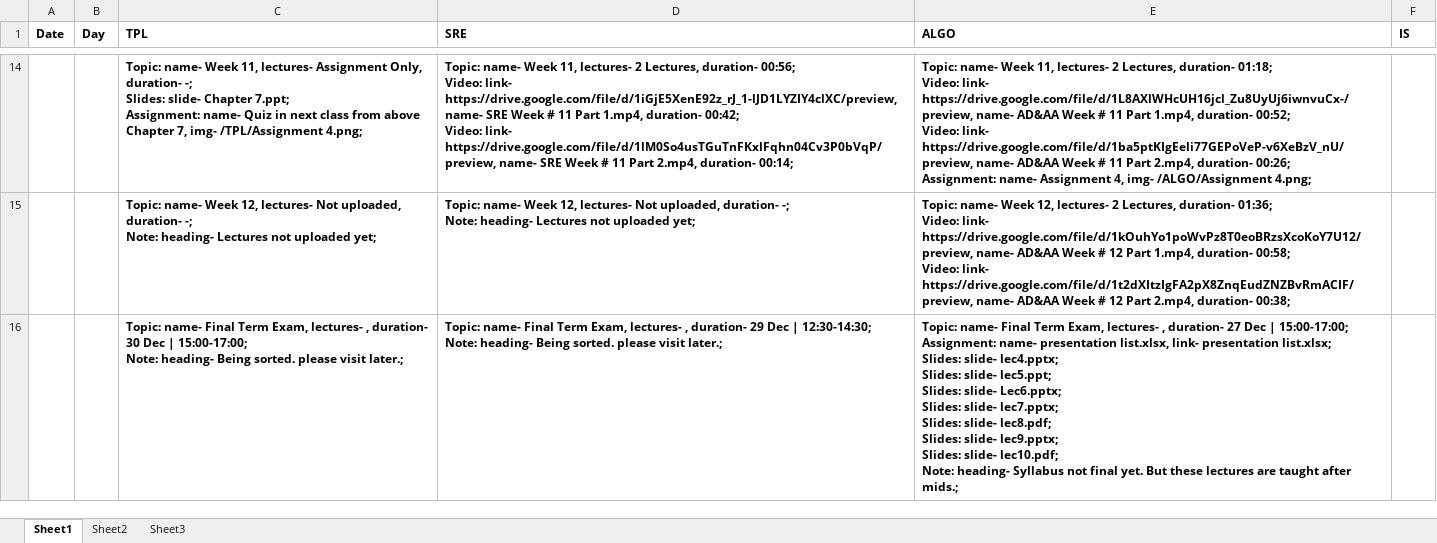
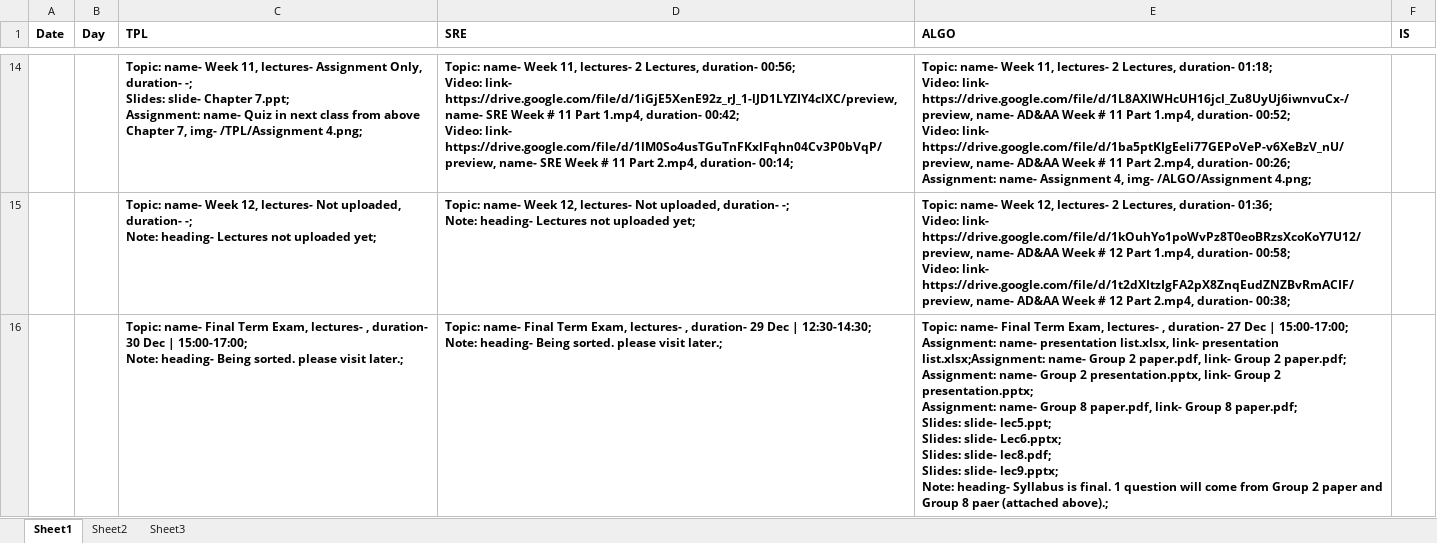
Before and after one commit to qasim2020/renovationUpdates, an Excel workbook: server/life.xlsx, sheet Sheet1, drawn as a sheet; only a part is shown, gaps mark what is left out; values as stored, in another font and other column widths than the file's, no borders; ↵ is a line break in a cell; the diff names each change by its address in the sheet, - before the commit and + after, or states it on an @@ line.

Commit message:
added papers for algo

```diff
--- a/server/life.xlsx (sheet Sheet1)
+++ b/server/life.xlsx (sheet Sheet1)
-E16 (ALGO): …link- presentation list.xlsx; ↵ Slides: slide- lec4.pptx; ↵ Slides: slide- lec5.ppt; ↵ Slides: slide- Lec6.pptx; ↵ Slides: slide- lec7.pptx; ↵ Slides: slide- lec8.pdf; ↵ Slides: slide- lec9.pptx; ↵ Slides: slide- lec10.pdf; ↵ Note: heading- Syllabus not final yet. But these lectures are taught after mids.;
+E16 (ALGO): …link- presentation list.xlsx;Assignment: name- Group 2 paper.pdf, link- Group 2 paper.pdf; ↵ Assignment: name- Group 2 presentation.pptx, link- Group 2 presentation.pptx; ↵ Assignment: name- Group 8 paper.pdf, link- Group 8 paper.pdf; ↵ Slides: slide- lec5.ppt; ↵ Slides: slide- Lec6.pptx; ↵ Slides: slide- lec8.pdf; ↵ Slides: slide- lec9.pptx; ↵ Note: heading- Syllabus is final. 1 question will come from Group 2 paper and Group 8 paer (attached above).;
```
Also changed, not shown: 5 other files.
